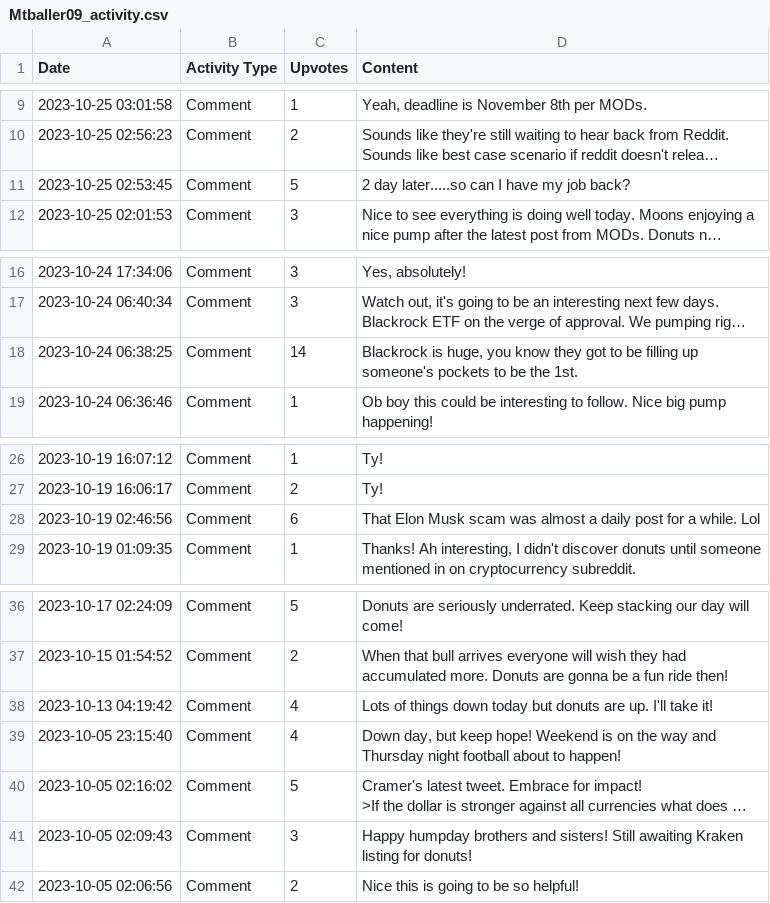
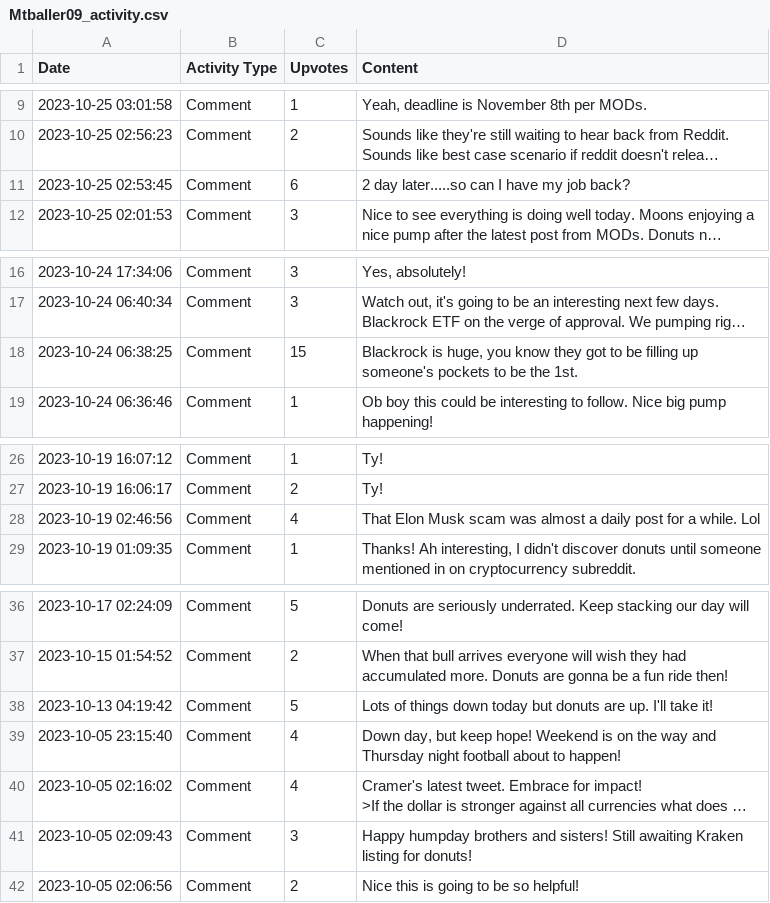
Before and after one commit to Defiboydonut/activity_csv, a CSV file: data/Mtballer09_activity.csv, drawn as a sheet; only a part is shown, gaps mark what is left out; long unchanged cells end in …; the diff names each change by its address in the sheet, - before the commit and + after, or states it on an @@ line.

Commit message:
Update activity CSV for Mtballer09

```diff
--- a/data/Mtballer09_activity.csv
+++ b/data/Mtballer09_activity.csv
-C11 (Upvotes): 5
+C11 (Upvotes): 6
-C18 (Upvotes): 14
+C18 (Upvotes): 15
-C28 (Upvotes): 6
+C28 (Upvotes): 4
-C38 (Upvotes): 4
+C38 (Upvotes): 5
-C40 (Upvotes): 5
+C40 (Upvotes): 4
```
